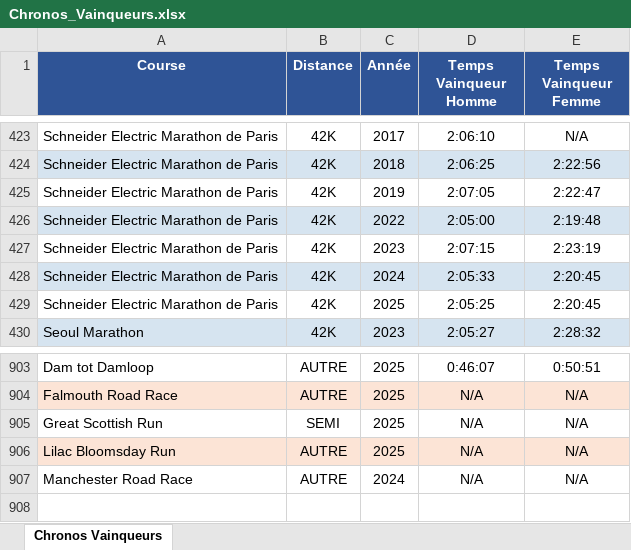
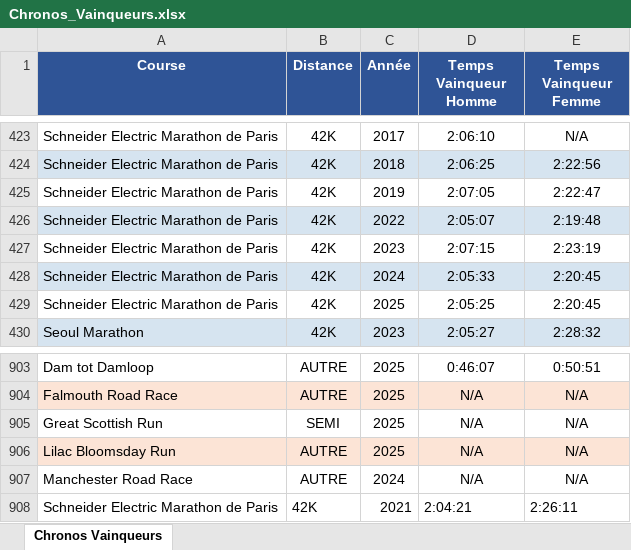
Before and after one commit to mathbrn/datapace, an Excel workbook: Chronos_Vainqueurs.xlsx, sheet Chronos Vainqueurs, drawn as a sheet; only a part is shown, gaps mark what is left out; values as stored, in another font and other column widths than the file's, no borders; the diff names each change by its address in the sheet, - before the commit and + after, or states it on an @@ line.

```diff
--- a/Chronos_Vainqueurs.xlsx (sheet Chronos Vainqueurs)
+++ b/Chronos_Vainqueurs.xlsx (sheet Chronos Vainqueurs)
-D426 (Temps Vainqueur Homme): 2:05:00
+D426 (Temps Vainqueur Homme): 2:05:07
+row 908: Schneider Electric Marathon de Paris | 42K | 2021 | 2:04:21 | 2:26:11
```
Also changed, not shown: 1 other file.
